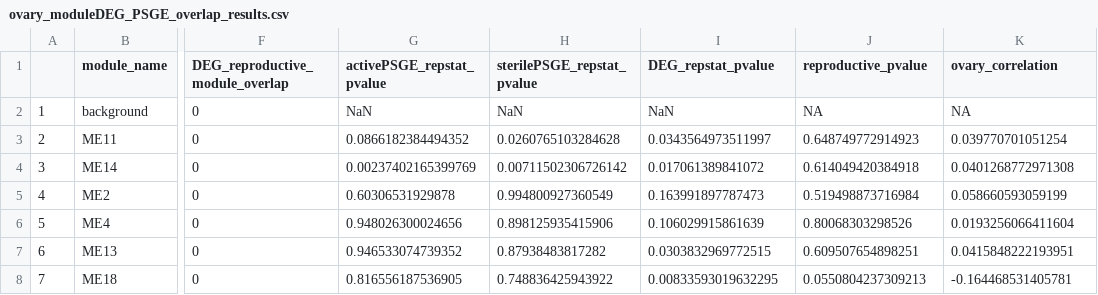
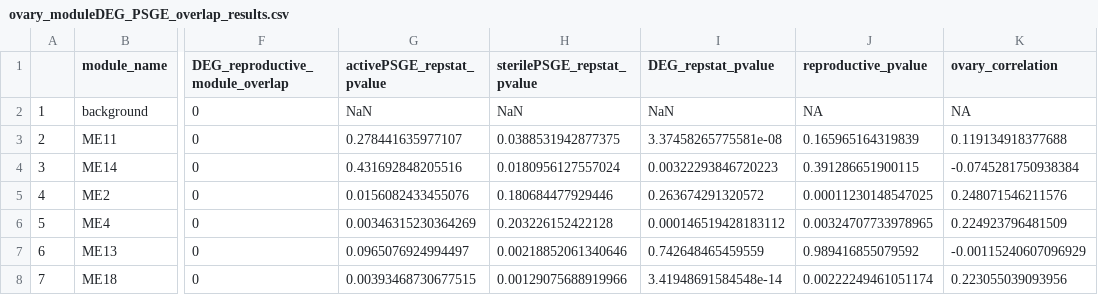
Before and after one commit to TheBeeGuy/WGCNA_Intragenomic_Conflict, a CSV file: output/ovary_moduleDEG_PSGE_overlap_results.csv, drawn as a sheet; only a part is shown, gaps mark what is left out; the diff covers the shown part only; the diff names each change by its address in the sheet, - before the commit and + after, or states it on an @@ line.

```diff
--- a/output/ovary_moduleDEG_PSGE_overlap_results.csv
+++ b/output/ovary_moduleDEG_PSGE_overlap_results.csv
-G3 (activePSGE_repstat_pvalue): 0.0866182384494352
+G3 (activePSGE_repstat_pvalue): 0.278441635977107
-H3 (sterilePSGE_repstat_pvalue): 0.0260765103284628
+H3 (sterilePSGE_repstat_pvalue): 0.0388531942877375
-I3 (DEG_repstat_pvalue): 0.0343564973511997
+I3 (DEG_repstat_pvalue): 3.37458265775581e-08
-J3 (reproductive_pvalue): 0.648749772914923
+J3 (reproductive_pvalue): 0.165965164319839
-K3 (ovary_correlation): 0.039770701051254
+K3 (ovary_correlation): 0.119134918377688
-G4 (activePSGE_repstat_pvalue): 0.00237402165399769
+G4 (activePSGE_repstat_pvalue): 0.431692848205516
-H4 (sterilePSGE_repstat_pvalue): 0.00711502306726142
+H4 (sterilePSGE_repstat_pvalue): 0.0180956127557024
-I4 (DEG_repstat_pvalue): 0.017061389841072
+I4 (DEG_repstat_pvalue): 0.00322293846720223
-J4 (reproductive_pvalue): 0.614049420384918
+J4 (reproductive_pvalue): 0.391286651900115
-K4 (ovary_correlation): 0.0401268772971308
+K4 (ovary_correlation): -0.0745281750938384
-G5 (activePSGE_repstat_pvalue): 0.60306531929878
+G5 (activePSGE_repstat_pvalue): 0.0156082433455076
-H5 (sterilePSGE_repstat_pvalue): 0.994800927360549
+H5 (sterilePSGE_repstat_pvalue): 0.180684477929446
-I5 (DEG_repstat_pvalue): 0.163991897787473
+I5 (DEG_repstat_pvalue): 0.263674291320572
-J5 (reproductive_pvalue): 0.519498873716984
+J5 (reproductive_pvalue): 0.00011230148547025
-K5 (ovary_correlation): 0.058660593059199
+K5 (ovary_correlation): 0.248071546211576
-G6 (activePSGE_repstat_pvalue): 0.948026300024656
+G6 (activePSGE_repstat_pvalue): 0.00346315230364269
-H6 (sterilePSGE_repstat_pvalue): 0.898125935415906
+H6 (sterilePSGE_repstat_pvalue): 0.203226152422128
-I6 (DEG_repstat_pvalue): 0.106029915861639
+I6 (DEG_repstat_pvalue): 0.000146519428183112
-J6 (reproductive_pvalue): 0.80068303298526
+J6 (reproductive_pvalue): 0.00324707733978965
-K6 (ovary_correlation): 0.0193256066411604
+K6 (ovary_correlation): 0.224923796481509
-G7 (activePSGE_repstat_pvalue): 0.946533074739352
+G7 (activePSGE_repstat_pvalue): 0.0965076924994497
-H7 (sterilePSGE_repstat_pvalue): 0.87938483817282
+H7 (sterilePSGE_repstat_pvalue): 0.00218852061340646
-I7 (DEG_repstat_pvalue): 0.0303832969772515
+I7 (DEG_repstat_pvalue): 0.742648465459559
-J7 (reproductive_pvalue): 0.609507654898251
+J7 (reproductive_pvalue): 0.989416855079592
-K7 (ovary_correlation): 0.0415848222193951
+K7 (ovary_correlation): -0.00115240607096929
-G8 (activePSGE_repstat_pvalue): 0.816556187536905
+G8 (activePSGE_repstat_pvalue): 0.00393468730677515
-H8 (sterilePSGE_repstat_pvalue): 0.748836425943922
+H8 (sterilePSGE_repstat_pvalue): 0.00129075688919966
-I8 (DEG_repstat_pvalue): 0.00833593019632295
+I8 (DEG_repstat_pvalue): 3.41948691584548e-14
-J8 (reproductive_pvalue): 0.0550804237309213
+J8 (reproductive_pvalue): 0.00222249461051174
-K8 (ovary_correlation): -0.164468531405781
+K8 (ovary_correlation): 0.223055039093956
```
Also changed, not shown: 85 edited cells elsewhere in this file, output/brain_moduleDEG_PSGE_overlap_results.csv, 14 other files.
